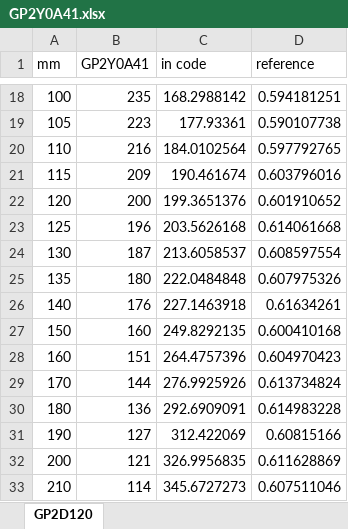
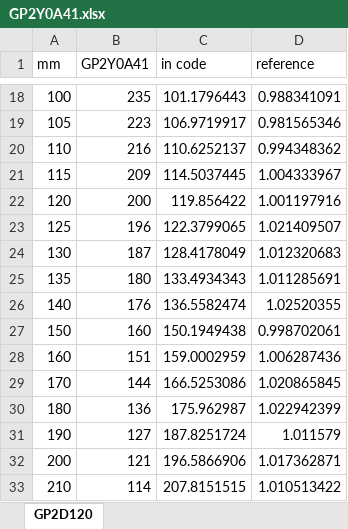
Before and after one commit to Resaj/GP2D-GP2Y-function, an Excel workbook: GP2Y0A41.xlsx, sheet GP2D120, drawn as a sheet; only a part is shown, gaps mark what is left out; values as stored, in another font and other column widths than the file's, no borders; charts and pictures not drawn; the diff covers the shown part only; the diff names each change by its address in the sheet, - before the commit and + after, or states it on an @@ line.

```diff
--- a/GP2Y0A41.xlsx (sheet GP2D120)
+++ b/GP2Y0A41.xlsx (sheet GP2D120)
-C18 (in code): 168.2988142
+C18 (in code): 101.1796443
-D18 (reference): 0.594181251
+D18 (reference): 0.988341091
-C19 (in code): 177.93361
+C19 (in code): 106.9719917
-D19 (reference): 0.590107738
+D19 (reference): 0.981565346
-C20 (in code): 184.0102564
+C20 (in code): 110.6252137
-D20 (reference): 0.597792765
+D20 (reference): 0.994348362
-C21 (in code): 190.461674
+C21 (in code): 114.5037445
-D21 (reference): 0.603796016
+D21 (reference): 1.004333967
-C22 (in code): 199.3651376
+C22 (in code): 119.856422
-D22 (reference): 0.601910652
+D22 (reference): 1.001197916
-C23 (in code): 203.5626168
+C23 (in code): 122.3799065
-D23 (reference): 0.614061668
+D23 (reference): 1.021409507
-C24 (in code): 213.6058537
+C24 (in code): 128.4178049
-D24 (reference): 0.608597554
+D24 (reference): 1.012320683
-C25 (in code): 222.0484848
+C25 (in code): 133.4934343
-D25 (reference): 0.607975326
+D25 (reference): 1.011285691
-C26 (in code): 227.1463918
+C26 (in code): 136.5582474
-D26 (reference): 0.61634261
+D26 (reference): 1.02520355
-C27 (in code): 249.8292135
+C27 (in code): 150.1949438
-D27 (reference): 0.600410168
+D27 (reference): 0.998702061
-C28 (in code): 264.4757396
+C28 (in code): 159.0002959
-D28 (reference): 0.604970423
+D28 (reference): 1.006287436
-C29 (in code): 276.9925926
+C29 (in code): 166.5253086
-D29 (reference): 0.613734824
+D29 (reference): 1.020865845
-C30 (in code): 292.6909091
+C30 (in code): 175.962987
-D30 (reference): 0.614983228
+D30 (reference): 1.022942399
-C31 (in code): 312.422069
+C31 (in code): 187.8251724
-D31 (reference): 0.60815166
+D31 (reference): 1.011579
-C32 (in code): 326.9956835
+C32 (in code): 196.5866906
-D32 (reference): 0.611628869
+D32 (reference): 1.017362871
-C33 (in code): 345.6727273
+C33 (in code): 207.8151515
-D33 (reference): 0.607511046
+D33 (reference): 1.010513422
```
Also changed, not shown: 59 edited cells elsewhere in this sheet, charts or pictures, 1 other file.
